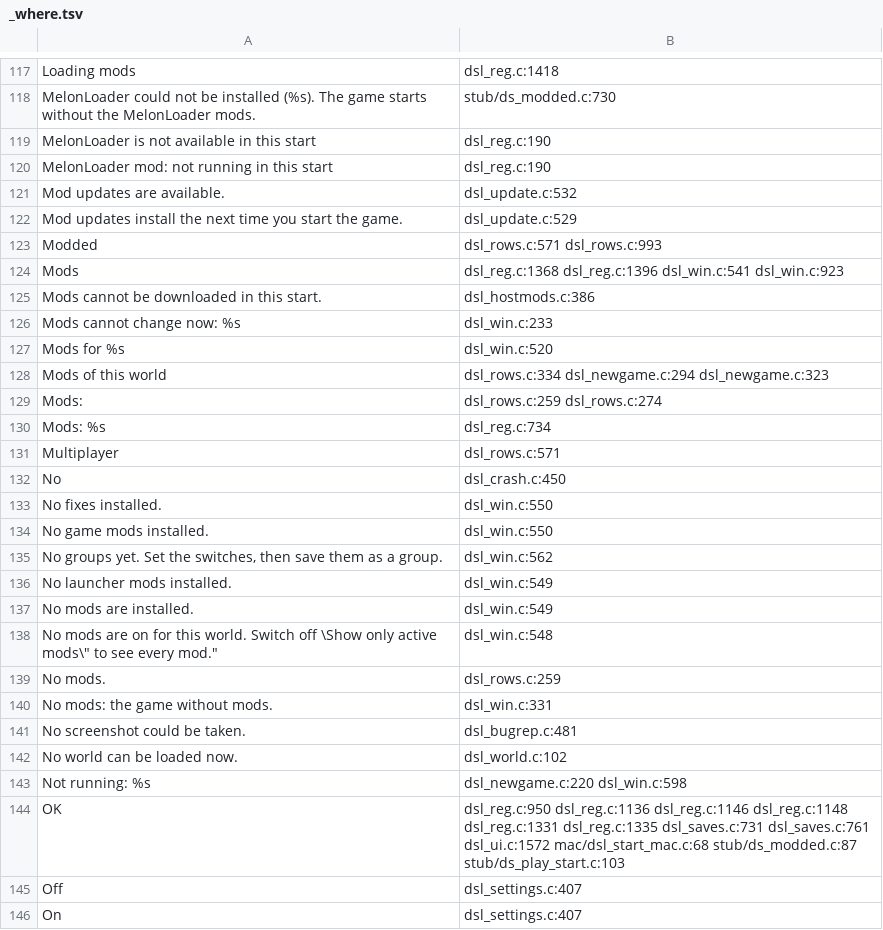
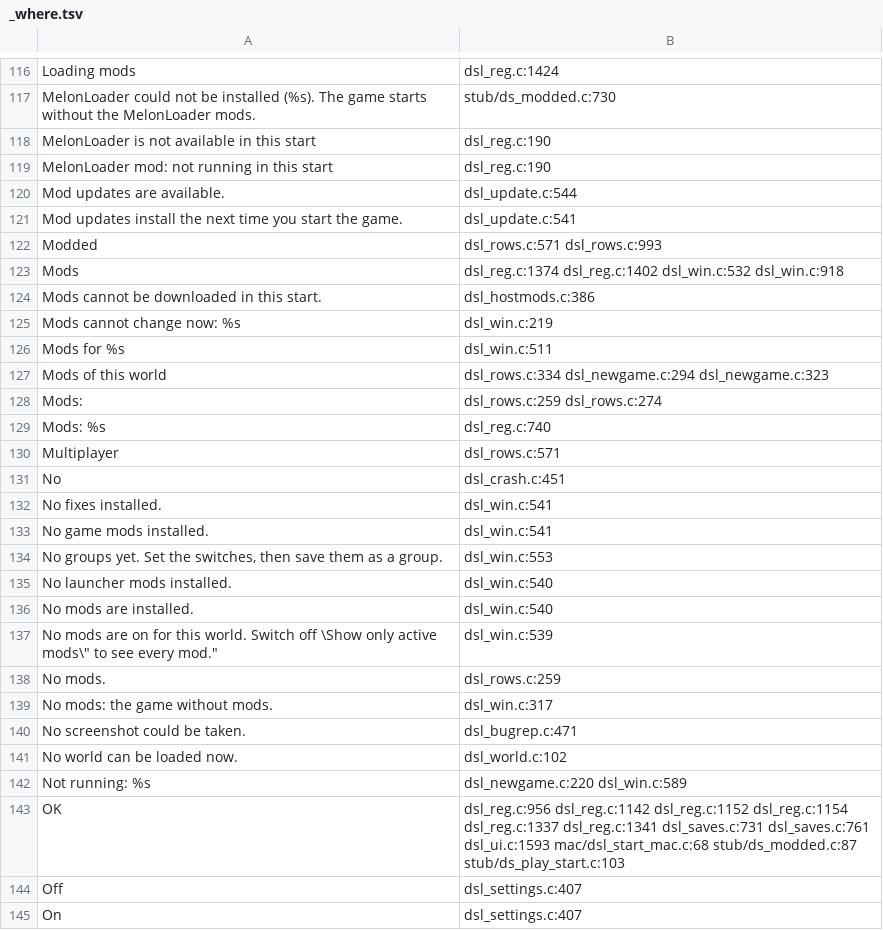
Before and after one commit to AmfiLogos/ds_modloader, a TSV file: loader/lang/_where.tsv, drawn as a sheet; only a part is shown, gaps mark what is left out; the diff covers the shown part only.

```diff
--- a/loader/lang/_where.tsv
+++ b/loader/lang/_where.tsv
@@ -117,2 +116,2 @@
-"Loading mods"	dsl_reg.c:1418
+"Loading mods"	dsl_reg.c:1424
 "MelonLoader could not be installed (%s). The game starts without the MelonLoader mods."	stub/ds_modded.c:730
@@ -120,26 +119,26 @@
 "MelonLoader mod: not running in this start"	dsl_reg.c:190
-"Mod updates are available."	dsl_update.c:532
-"Mod updates install the next time you start the game."	dsl_update.c:529
+"Mod updates are available."	dsl_update.c:544
+"Mod updates install the next time you start the game."	dsl_update.c:541
 "Modded"	dsl_rows.c:571 dsl_rows.c:993
-"Mods"	dsl_reg.c:1368 dsl_reg.c:1396 dsl_win.c:541 dsl_win.c:923
+"Mods"	dsl_reg.c:1374 dsl_reg.c:1402 dsl_win.c:532 dsl_win.c:918
 "Mods cannot be downloaded in this start."	dsl_hostmods.c:386
-"Mods cannot change now: %s"	dsl_win.c:233
-"Mods for %s"	dsl_win.c:520
+"Mods cannot change now: %s"	dsl_win.c:219
+"Mods for %s"	dsl_win.c:511
 "Mods of this world"	dsl_rows.c:334 dsl_newgame.c:294 dsl_newgame.c:323
 "Mods:"	dsl_rows.c:259 dsl_rows.c:274
-"Mods: %s"	dsl_reg.c:734
+"Mods: %s"	dsl_reg.c:740
 "Multiplayer"	dsl_rows.c:571
-"No"	dsl_crash.c:450
-"No fixes installed."	dsl_win.c:550
-"No game mods installed."	dsl_win.c:550
-"No groups yet. Set the switches, then save them as a group."	dsl_win.c:562
-"No launcher mods installed."	dsl_win.c:549
-"No mods are installed."	dsl_win.c:549
-"No mods are on for this world. Switch off \"Show only active mods\" to see every mod."	dsl_win.c:548
+"No"	dsl_crash.c:451
+"No fixes installed."	dsl_win.c:541
+"No game mods installed."	dsl_win.c:541
+"No groups yet. Set the switches, then save them as a group."	dsl_win.c:553
+"No launcher mods installed."	dsl_win.c:540
+"No mods are installed."	dsl_win.c:540
+"No mods are on for this world. Switch off \"Show only active mods\" to see every mod."	dsl_win.c:539
 "No mods."	dsl_rows.c:259
-"No mods: the game without mods."	dsl_win.c:331
-"No screenshot could be taken."	dsl_bugrep.c:481
+"No mods: the game without mods."	dsl_win.c:317
+"No screenshot could be taken."	dsl_bugrep.c:471
 "No world can be loaded now."	dsl_world.c:102
-"Not running: %s"	dsl_newgame.c:220 dsl_win.c:598
-"OK"	dsl_reg.c:950 dsl_reg.c:1136 dsl_reg.c:1146 dsl_reg.c:1148 dsl_reg.c:1331 dsl_reg.c:1335 dsl_saves.c:731 dsl_saves.c:761 dsl_ui.c:1572 mac/dsl_start_mac.c:68 stub/ds_modded.c:87 stub/ds_play_start.c:103
+"Not running: %s"	dsl_newgame.c:220 dsl_win.c:589
+"OK"	dsl_reg.c:956 dsl_reg.c:1142 dsl_reg.c:1152 dsl_reg.c:1154 dsl_reg.c:1337 dsl_reg.c:1341 dsl_saves.c:731 dsl_saves.c:761 dsl_ui.c:1593 mac/dsl_start_mac.c:68 stub/ds_modded.c:87 stub/ds_play_start.c:103
 "Off"	dsl_settings.c:407
```
Also changed, not shown: 3 added rows, 2 removed rows and 149 edited cells elsewhere in this file, 16 other files.
